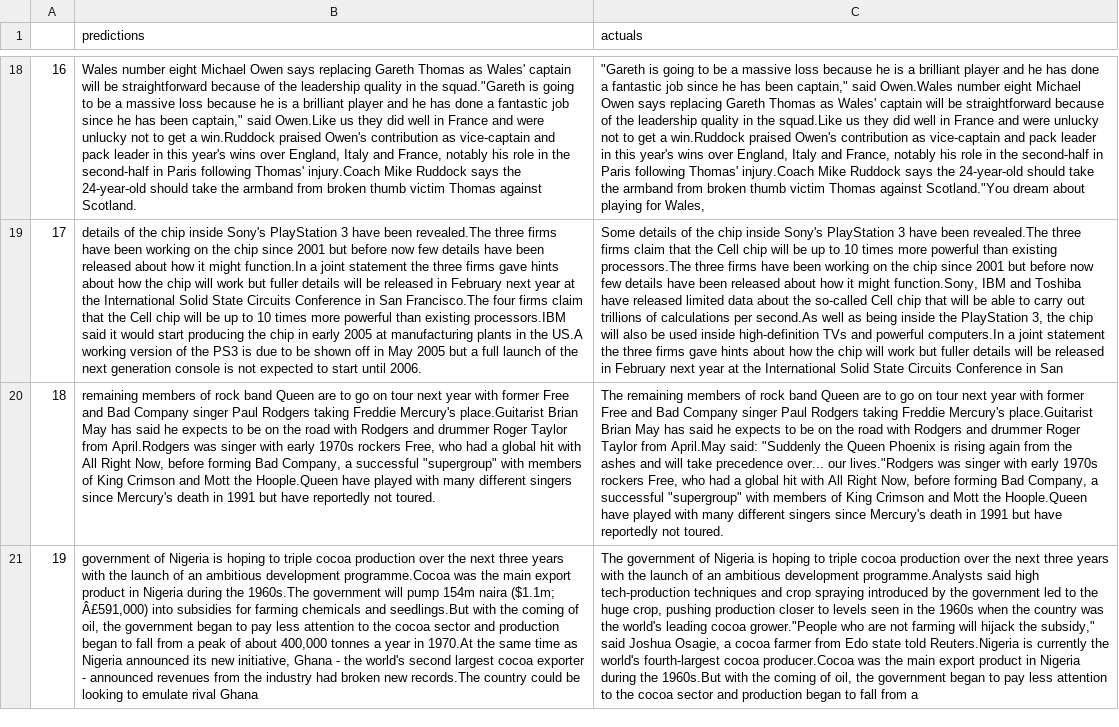
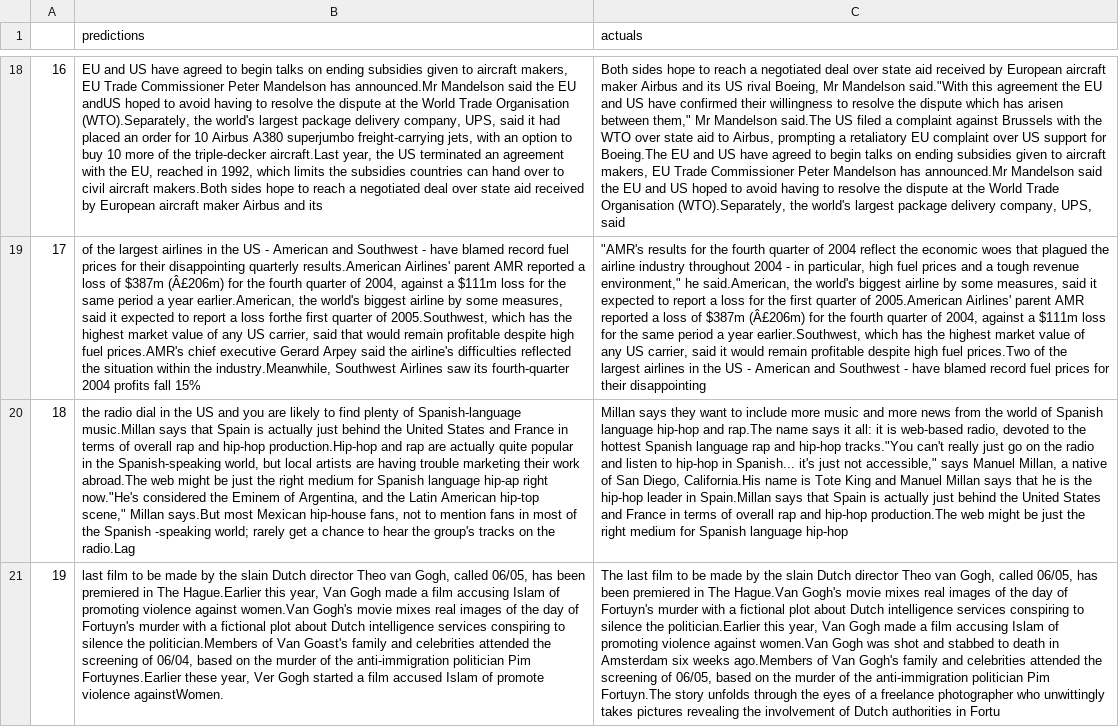
Before and after one commit to shivamgutgutia/NewsSummariser, a CSV file: results.csv, drawn as a sheet; only a part is shown, gaps mark what is left out; the diff covers the shown part only; the diff names each change by its address in the sheet, - before the commit and + after, or states it on an @@ line.

```diff
--- a/results.csv
+++ b/results.csv
-B18 (predictions): Wales number eight Michael Owen says replacing Gareth Thomas as Wales' captain will be straightforward because of the leadership quality in the squad."Gareth is going to be a massive loss because he is a brilliant player and he has done a fantastic job since he has been captain," said Owen.Like us they did well in France and were unlucky not to get a win.Ruddock praised Owen's contribution as vice-captain and pack leader in this year's wins over England, Italy and France, notably his role in the second-half in Paris following Thomas' injury.Coach Mike Ruddock says the 24-year-old should take the armband from broken thumb victim Thomas against Scotland.
+B18 (predictions): EU and US have agreed to begin talks on ending subsidies given to aircraft makers, EU Trade Commissioner Peter Mandelson has announced.Mr Mandelson said the EU andUS hoped to avoid having to resolve the dispute at the World Trade Organisation (WTO).Separately, the world's largest package delivery company, UPS, said it had placed an order for 10 Airbus A380 superjumbo freight-carrying jets, with an option to buy 10 more of the triple-decker aircraft.Last year, the US terminated an agreement with the EU, reached in 1992, which limits the subsidies countries can hand over to civil aircraft makers.Both sides hope to reach a negotiated deal over state aid received by European aircraft maker Airbus and its
-C18 (actuals): "Gareth is going to be a massive loss because he is a brilliant player and he has done a fantastic job since he has been captain," said Owen.Wales number eight Michael Owen says replacing Gareth Thomas as Wales' captain will be straightforward because of the leadership quality in the squad.Like us they did well in France and were unlucky not to get a win.Ruddock praised Owen's contribution as vice-captain and pack leader in this year's wins over England, Italy and France, notably his role in the second-half in Paris following Thomas' injury.Coach Mike Ruddock says the 24-year-old should take the armband from broken thumb victim Thomas against Scotland."You dream about playing for Wales,
+C18 (actuals): Both sides hope to reach a negotiated deal over state aid received by European aircraft maker Airbus and its US rival Boeing, Mr Mandelson said."With this agreement the EU and US have confirmed their willingness to resolve the dispute which has arisen between them," Mr Mandelson said.The US filed a complaint against Brussels with the WTO over state aid to Airbus, prompting a retaliatory EU complaint over US support for Boeing.The EU and US have agreed to begin talks on ending subsidies given to aircraft makers, EU Trade Commissioner Peter Mandelson has announced.Mr Mandelson said the EU and US hoped to avoid having to resolve the dispute at the World Trade Organisation (WTO).Separately, the world's largest package delivery company, UPS, said
-B19 (predictions): details of the chip inside Sony's PlayStation 3 have been revealed.The three firms have been working on the chip since 2001 but before now few details have been released about how it might function.In a joint statement the three firms gave hints about how the chip will work but fuller details will be released in February next year at the International Solid State Circuits Conference in San Francisco.The four firms claim that the Cell chip will be up to 10 times more powerful than existing processors.IBM said it would start producing the chip in early 2005 at manufacturing plants in the US.A working version of the PS3 is due to be shown off in May 2005 but a full launch of the next generation console is not expected to start until 2006.
+B19 (predictions): of the largest airlines in the US - American and Southwest - have blamed record fuel prices for their disappointing quarterly results.American Airlines' parent AMR reported a loss of $387m (Â£206m) for the fourth quarter of 2004, against a $111m loss for the same period a year earlier.American, the world's biggest airline by some measures, said it expected to report a loss forthe first quarter of 2005.Southwest, which has the highest market value of any US carrier, said that would remain profitable despite high fuel prices.AMR's chief executive Gerard Arpey said the airline's difficulties reflected the situation within the industry.Meanwhile, Southwest Airlines saw its fourth-quarter 2004 profits fall 15%
-C19 (actuals): Some details of the chip inside Sony's PlayStation 3 have been revealed.The three firms claim that the Cell chip will be up to 10 times more powerful than existing processors.The three firms have been working on the chip since 2001 but before now few details have been released about how it might function.Sony, IBM and Toshiba have released limited data about the so-called Cell chip that will be able to carry out trillions of calculations per second.As well as being inside the PlayStation 3, the chip will also be used inside high-definition TVs and powerful computers.In a joint statement the three firms gave hints about how the chip will work but fuller details will be released in February next year at the International Solid State Circuits Conference in San
+C19 (actuals): "AMR's results for the fourth quarter of 2004 reflect the economic woes that plagued the airline industry throughout 2004 - in particular, high fuel prices and a tough revenue environment," he said.American, the world's biggest airline by some measures, said it expected to report a loss for the first quarter of 2005.American Airlines' parent AMR reported a loss of $387m (Â£206m) for the fourth quarter of 2004, against a $111m loss for the same period a year earlier.Southwest, which has the highest market value of any US carrier, said it would remain profitable despite high fuel prices.Two of the largest airlines in the US - American and Southwest - have blamed record fuel prices for their disappointing
-B20 (predictions): remaining members of rock band Queen are to go on tour next year with former Free and Bad Company singer Paul Rodgers taking Freddie Mercury's place.Guitarist Brian May has said he expects to be on the road with Rodgers and drummer Roger Taylor from April.Rodgers was singer with early 1970s rockers Free, who had a global hit with All Right Now, before forming Bad Company, a successful "supergroup" with members of King Crimson and Mott the Hoople.Queen have played with many different singers since Mercury's death in 1991 but have reportedly not toured.
+B20 (predictions): the radio dial in the US and you are likely to find plenty of Spanish-language music.Millan says that Spain is actually just behind the United States and France in terms of overall rap and hip-hop production.Hip-hop and rap are actually quite popular in the Spanish-speaking world, but local artists are having trouble marketing their work abroad.The web might be just the right medium for Spanish language hip-ap right now."He's considered the Eminem of Argentina, and the Latin American hip-top scene," Millan says.But most Mexican hip-house fans, not to mention fans in most of the Spanish -speaking world; rarely get a chance to hear the group's tracks on the radio.Lag
-C20 (actuals): The remaining members of rock band Queen are to go on tour next year with former Free and Bad Company singer Paul Rodgers taking Freddie Mercury's place.Guitarist Brian May has said he expects to be on the road with Rodgers and drummer Roger Taylor from April.May said: "Suddenly the Queen Phoenix is rising again from the ashes and will take precedence over... our lives."Rodgers was singer with early 1970s rockers Free, who had a global hit with All Right Now, before forming Bad Company, a successful "supergroup" with members of King Crimson and Mott the Hoople.Queen have played with many different singers since Mercury's death in 1991 but have reportedly not toured.
+C20 (actuals): Millan says they want to include more music and more news from the world of Spanish language hip-hop and rap.The name says it all: it is web-based radio, devoted to the hottest Spanish language rap and hip-hop tracks."You can't really just go on the radio and listen to hip-hop in Spanish... it's just not accessible," says Manuel Millan, a native of San Diego, California.His name is Tote King and Manuel Millan says that he is the hip-hop leader in Spain.Millan says that Spain is actually just behind the United States and France in terms of overall rap and hip-hop production.The web might be just the right medium for Spanish language hip-hop
-B21 (predictions): government of Nigeria is hoping to triple cocoa production over the next three years with the launch of an ambitious development programme.Cocoa was the main export product in Nigeria during the 1960s.The government will pump 154m naira ($1.1m; Â£591,000) into subsidies for farming chemicals and seedlings.But with the coming of oil, the government began to pay less attention to the cocoa sector and production began to fall from a peak of about 400,000 tonnes a year in 1970.At the same time as Nigeria announced its new initiative, Ghana - the world's second largest cocoa exporter - announced revenues from the industry had broken new records.The country could be looking to emulate rival Ghana
+B21 (predictions): last film to be made by the slain Dutch director Theo van Gogh, called 06/05, has been premiered in The Hague.Earlier this year, Van Gogh made a film accusing Islam of promoting violence against women.Van Gogh's movie mixes real images of the day of Fortuyn's murder with a fictional plot about Dutch intelligence services conspiring to silence the politician.Members of Van Goast's family and celebrities attended the screening of 06/04, based on the murder of the anti-immigration politician Pim Fortuynes.Earlier these year, Ver Gogh started a film accused Islam of promote violence againstWomen.
-C21 (actuals): The government of Nigeria is hoping to triple cocoa production over the next three years with the launch of an ambitious development programme.Analysts said high tech-production techniques and crop spraying introduced by the government led to the huge crop, pushing production closer to levels seen in the 1960s when the country was the world's leading cocoa grower."People who are not farming will hijack the subsidy," said Joshua Osagie, a cocoa farmer from Edo state told Reuters.Nigeria is currently the world's fourth-largest cocoa producer.Cocoa was the main export product in Nigeria during the 1960s.But with the coming of oil, the government began to pay less attention to the cocoa sector and production began to fall from a
+C21 (actuals): The last film to be made by the slain Dutch director Theo van Gogh, called 06/05, has been premiered in The Hague.Van Gogh's movie mixes real images of the day of Fortuyn's murder with a fictional plot about Dutch intelligence services conspiring to silence the politician.Earlier this year, Van Gogh made a film accusing Islam of promoting violence against women.Van Gogh was shot and stabbed to death in Amsterdam six weeks ago.Members of Van Gogh's family and celebrities attended the screening of 06/05, based on the murder of the anti-immigration politician Pim Fortuyn.The story unfolds through the eyes of a freelance photographer who unwittingly takes pictures revealing the involvement of Dutch authorities in Fortu
```
Also changed, not shown: 100 edited cells elsewhere in this file, 6 other files.
